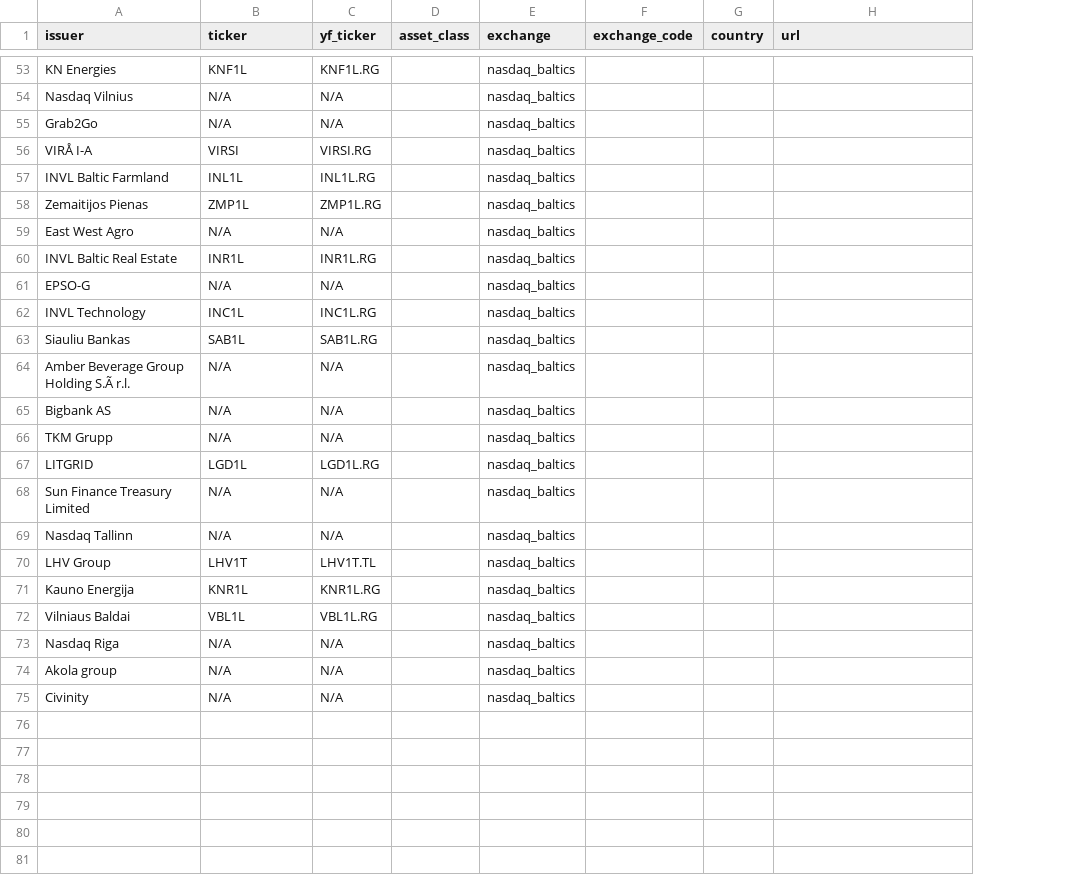
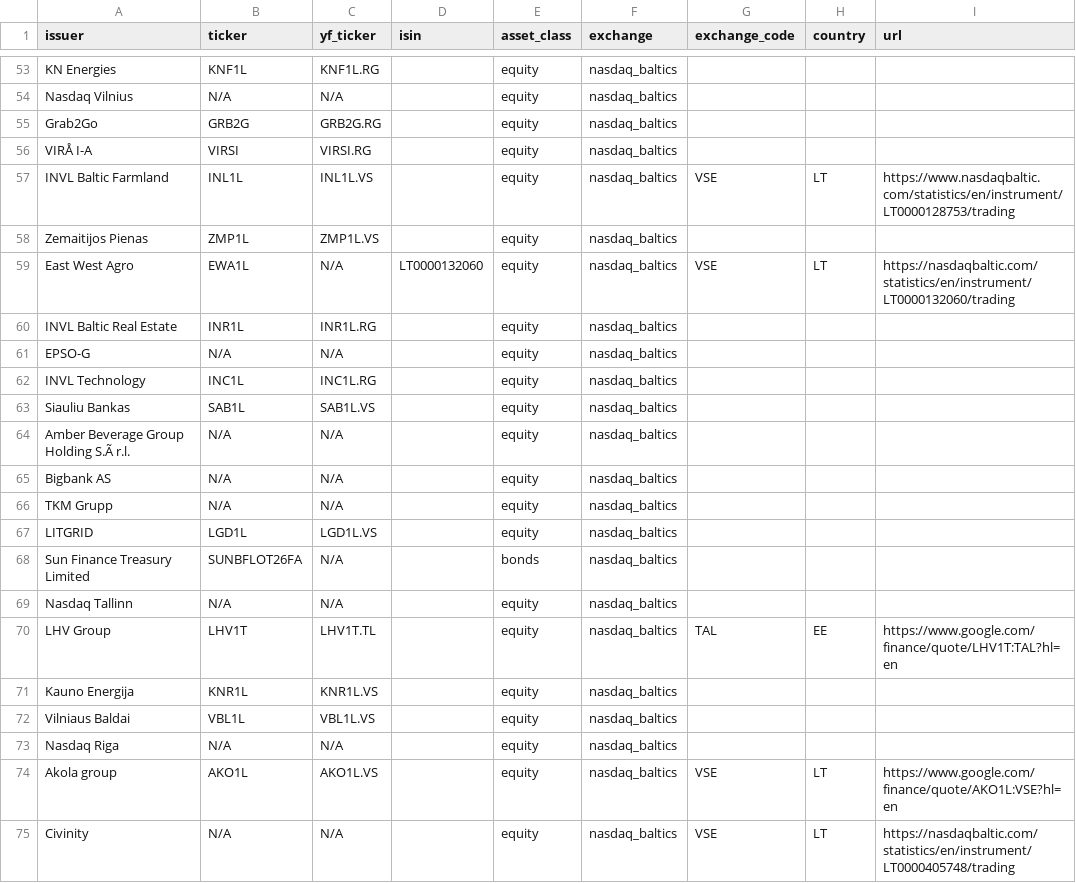
Before and after one commit to kaljuvee/finespresso, a CSV file: data/company_ticker_baltics.csv, drawn as a sheet; only a part is shown, gaps mark what is left out; addresses are those after the commit; the diff covers the shown part only; the diff names each change by its address in the sheet, - before the commit and + after, or states it on an @@ line.

```diff
--- a/data/company_ticker_baltics.csv
+++ b/data/company_ticker_baltics.csv
+column D (isin), row 59: LT0000132060
-E53:E67 (asset_class): (empty)
+E53:E67 (asset_class): equity
-B55 (ticker): N/A
+B55 (ticker): GRB2G
-C55 (yf_ticker): N/A
+C55 (yf_ticker): GRB2G.RG
-C57 (yf_ticker): INL1L.RG
+C57 (yf_ticker): INL1L.VS
-G57 (exchange_code): (empty)
+G57 (exchange_code): VSE
-H57 (country): (empty)
+H57 (country): LT
-I57 (url): (empty)
+I57 (url): https://www.nasdaqbaltic.com/statistics/en/instrument/LT0000128753/trading
-C58 (yf_ticker): ZMP1L.RG
+C58 (yf_ticker): ZMP1L.VS
-B59 (ticker): N/A
+B59 (ticker): EWA1L
-G59 (exchange_code): (empty)
+G59 (exchange_code): VSE
-H59 (country): (empty)
+H59 (country): LT
-I59 (url): (empty)
+I59 (url): https://nasdaqbaltic.com/statistics/en/instrument/LT0000132060/trading
-C63 (yf_ticker): SAB1L.RG
+C63 (yf_ticker): SAB1L.VS
-C67 (yf_ticker): LGD1L.RG
+C67 (yf_ticker): LGD1L.VS
-B68 (ticker): N/A
+B68 (ticker): SUNBFLOT26FA
-E68 (asset_class): (empty)
+E68 (asset_class): bonds
-E69:E75 (asset_class): (empty)
+E69:E75 (asset_class): equity
-G70 (exchange_code): (empty)
+G70 (exchange_code): TAL
-H70 (country): (empty)
+H70 (country): EE
-I70 (url): (empty)
+I70 (url): https://www.google.com/finance/quote/LHV1T:TAL?hl=en
-C71 (yf_ticker): KNR1L.RG
+C71 (yf_ticker): KNR1L.VS
-C72 (yf_ticker): VBL1L.RG
+C72 (yf_ticker): VBL1L.VS
-B74 (ticker): N/A
+B74 (ticker): AKO1L
-C74 (yf_ticker): N/A
+C74 (yf_ticker): AKO1L.VS
-G74:G75 (exchange_code): (empty)
+G74:G75 (exchange_code): VSE
-H74:H75 (country): (empty)
+H74:H75 (country): LT
-I74 (url): (empty)
+I74 (url): https://www.google.com/finance/quote/AKO1L:VSE?hl=en
-I75 (url): (empty)
+I75 (url): https://nasdaqbaltic.com/statistics/en/instrument/LT0000405748/trading
```
Also changed, not shown: 108 edited cells elsewhere in this file, 8 other files.
